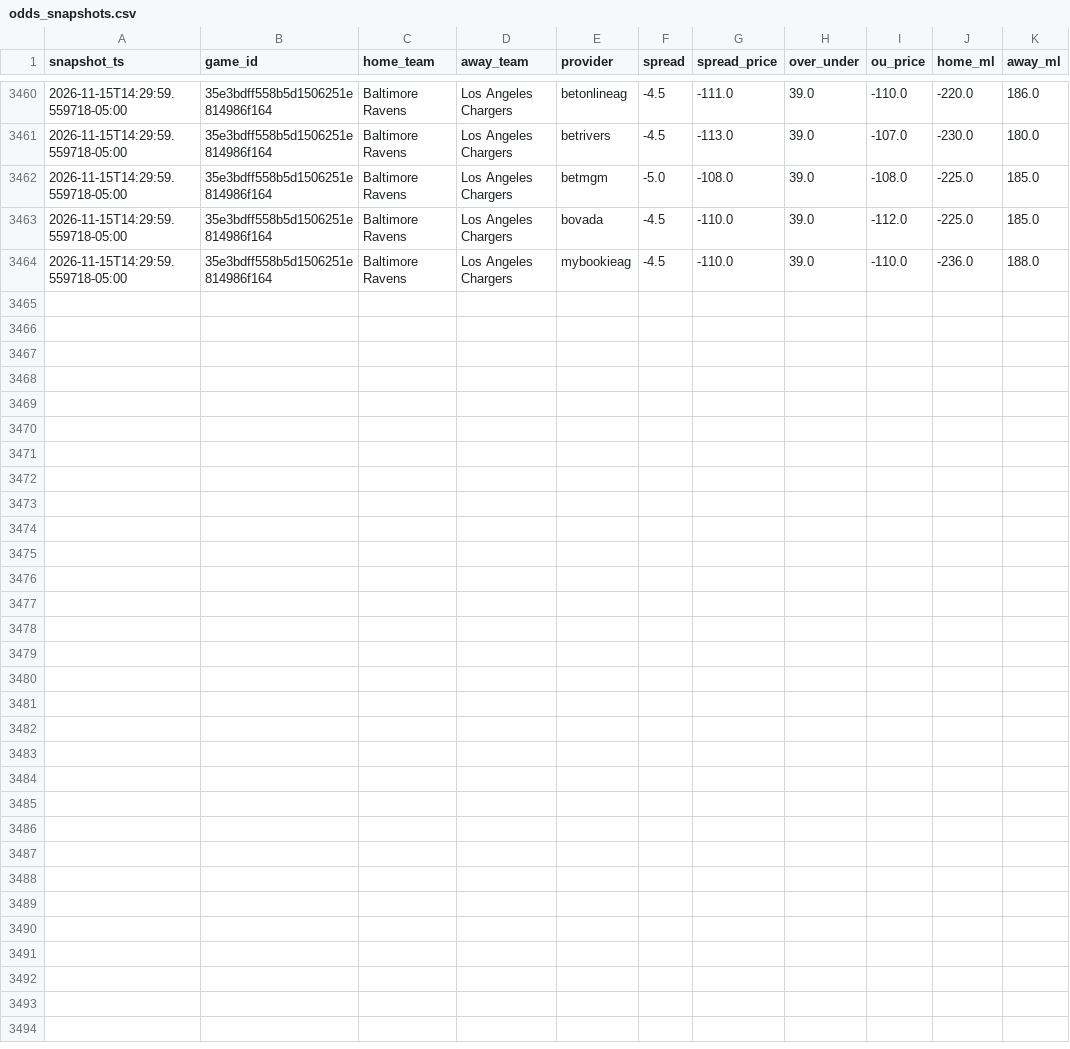
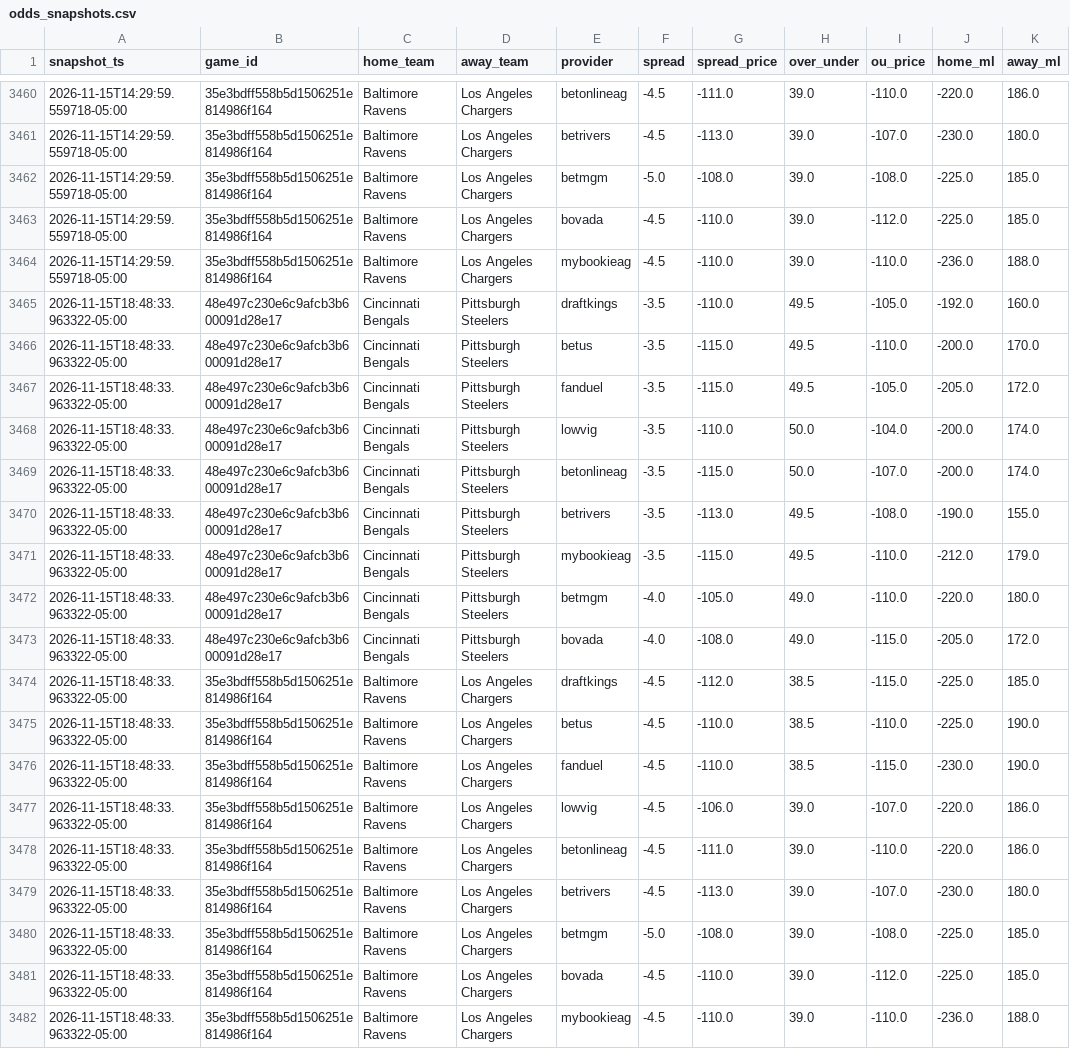
Before and after one commit to vladk-III/NFL-Football, a CSV file: data/odds_snapshots.csv, drawn as a sheet; only a part is shown, gaps mark what is left out; the diff names each change by its address in the sheet, - before the commit and + after, or states it on an @@ line.

Commit message:
data: auto snapshot —  wk [2026-11-15]

```diff
--- a/data/odds_snapshots.csv
+++ b/data/odds_snapshots.csv
+row 3465: 2026-11-15T18:48:33.963322-05:00 | 48e497c230e6c9afcb3b600091d28e17 | Cincinnati Bengals | Pittsburgh Steelers | draftkings | -3.5 | -110.0 | 49.5 | -105.0 | -192.0 | 160.0
+row 3466: 2026-11-15T18:48:33.963322-05:00 | 48e497c230e6c9afcb3b600091d28e17 | Cincinnati Bengals | Pittsburgh Steelers | betus | -3.5 | -115.0 | 49.5 | -110.0 | -200.0 | 170.0
+row 3467: 2026-11-15T18:48:33.963322-05:00 | 48e497c230e6c9afcb3b600091d28e17 | Cincinnati Bengals | Pittsburgh Steelers | fanduel | -3.5 | -115.0 | 49.5 | -105.0 | -205.0 | 172.0
+row 3468: 2026-11-15T18:48:33.963322-05:00 | 48e497c230e6c9afcb3b600091d28e17 | Cincinnati Bengals | Pittsburgh Steelers | lowvig | -3.5 | -110.0 | 50.0 | -104.0 | -200.0 | 174.0
+row 3469: 2026-11-15T18:48:33.963322-05:00 | 48e497c230e6c9afcb3b600091d28e17 | Cincinnati Bengals | Pittsburgh Steelers | betonlineag | -3.5 | -115.0 | 50.0 | -107.0 | -200.0 | 174.0
+row 3470: 2026-11-15T18:48:33.963322-05:00 | 48e497c230e6c9afcb3b600091d28e17 | Cincinnati Bengals | Pittsburgh Steelers | betrivers | -3.5 | -113.0 | 49.5 | -108.0 | -190.0 | 155.0
+row 3471: 2026-11-15T18:48:33.963322-05:00 | 48e497c230e6c9afcb3b600091d28e17 | Cincinnati Bengals | Pittsburgh Steelers | mybookieag | -3.5 | -115.0 | 49.5 | -110.0 | -212.0 | 179.0
+row 3472: 2026-11-15T18:48:33.963322-05:00 | 48e497c230e6c9afcb3b600091d28e17 | Cincinnati Bengals | Pittsburgh Steelers | betmgm | -4.0 | -105.0 | 49.0 | -110.0 | -220.0 | 180.0
+row 3473: 2026-11-15T18:48:33.963322-05:00 | 48e497c230e6c9afcb3b600091d28e17 | Cincinnati Bengals | Pittsburgh Steelers | bovada | -4.0 | -108.0 | 49.0 | -115.0 | -205.0 | 172.0
+row 3474: 2026-11-15T18:48:33.963322-05:00 | 35e3bdff558b5d1506251e814986f164 | Baltimore Ravens | Los Angeles Chargers | draftkings | -4.5 | -112.0 | 38.5 | -115.0 | -225.0 | 185.0
+row 3475: 2026-11-15T18:48:33.963322-05:00 | 35e3bdff558b5d1506251e814986f164 | Baltimore Ravens | Los Angeles Chargers | betus | -4.5 | -110.0 | 38.5 | -110.0 | -225.0 | 190.0
+row 3476: 2026-11-15T18:48:33.963322-05:00 | 35e3bdff558b5d1506251e814986f164 | Baltimore Ravens | Los Angeles Chargers | fanduel | -4.5 | -110.0 | 38.5 | -115.0 | -230.0 | 190.0
+row 3477: 2026-11-15T18:48:33.963322-05:00 | 35e3bdff558b5d1506251e814986f164 | Baltimore Ravens | Los Angeles Chargers | lowvig | -4.5 | -106.0 | 39.0 | -107.0 | -220.0 | 186.0
+row 3478: 2026-11-15T18:48:33.963322-05:00 | 35e3bdff558b5d1506251e814986f164 | Baltimore Ravens | Los Angeles Chargers | betonlineag | -4.5 | -111.0 | 39.0 | -110.0 | -220.0 | 186.0
+row 3479: 2026-11-15T18:48:33.963322-05:00 | 35e3bdff558b5d1506251e814986f164 | Baltimore Ravens | Los Angeles Chargers | betrivers | -4.5 | -113.0 | 39.0 | -107.0 | -230.0 | 180.0
+row 3480: 2026-11-15T18:48:33.963322-05:00 | 35e3bdff558b5d1506251e814986f164 | Baltimore Ravens | Los Angeles Chargers | betmgm | -5.0 | -108.0 | 39.0 | -108.0 | -225.0 | 185.0
+row 3481: 2026-11-15T18:48:33.963322-05:00 | 35e3bdff558b5d1506251e814986f164 | Baltimore Ravens | Los Angeles Chargers | bovada | -4.5 | -110.0 | 39.0 | -112.0 | -225.0 | 185.0
+row 3482: 2026-11-15T18:48:33.963322-05:00 | 35e3bdff558b5d1506251e814986f164 | Baltimore Ravens | Los Angeles Chargers | mybookieag | -4.5 | -110.0 | 39.0 | -110.0 | -236.0 | 188.0
```
Also changed, not shown: data/games.csv, data/weather.csv.
